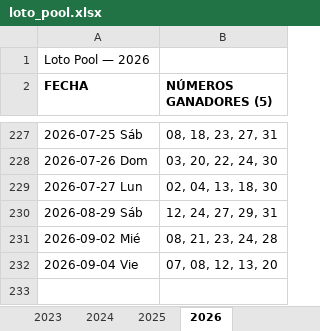
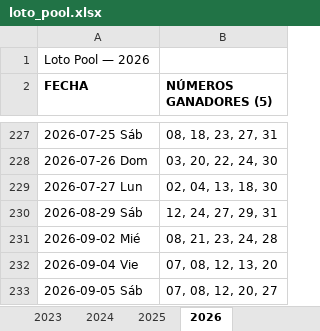
Before and after one commit to Virgax/LOTOMAN, an Excel workbook: data/loto_pool.xlsx, sheet 2026, drawn as a sheet; only a part is shown, gaps mark what is left out; values as stored, in another font and other column widths than the file's, no borders; the diff names each change by its address in the sheet, - before the commit and + after, or states it on an @@ line.

```diff
--- a/data/loto_pool.xlsx (sheet 2026)
+++ b/data/loto_pool.xlsx (sheet 2026)
+row 233: 2026-09-05 Sáb | 07, 08, 12, 20, 27
```
Also changed, not shown: data/kino_2010_a_hoy_COMPLETO.xlsx, 2 other files.
